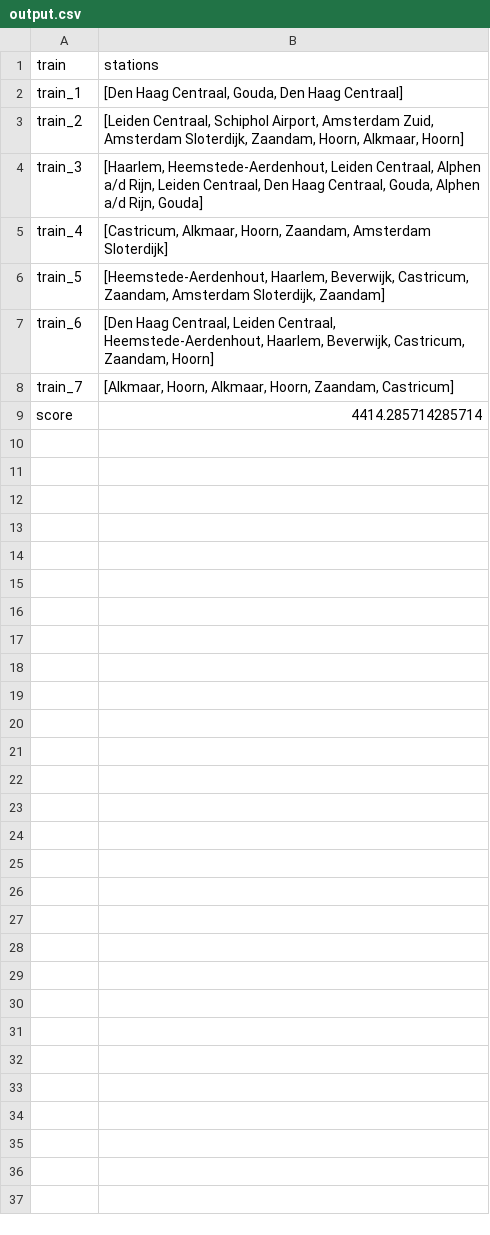
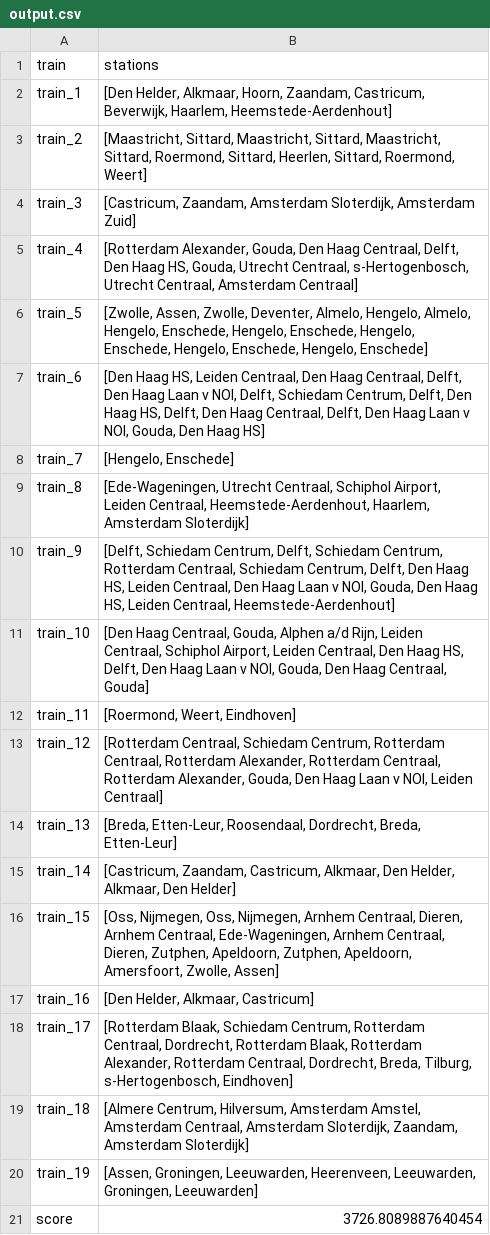
Before and after one commit to xRobind/railnl, a CSV file: output.csv, drawn as a sheet.

```diff
--- a/output.csv
+++ b/output.csv
@@ -1,9 +1,21 @@
 train,stations
-train_1,"[Den Haag Centraal, Gouda, Den Haag Centraal]"
-train_2,"[Leiden Centraal, Schiphol Airport, Amsterdam Zuid, Amsterdam Sloterdijk, Zaandam, Hoorn, Alkmaar, Hoorn]"
-train_3,"[Haarlem, Heemstede-Aerdenhout, Leiden Centraal, Alphen a/d Rijn, Leiden Centraal, Den Haag Centraal, Gouda, Alphen a/d Rijn, Gouda]"
-train_4,"[Castricum, Alkmaar, Hoorn, Zaandam, Amsterdam Sloterdijk]"
-train_5,"[Heemstede-Aerdenhout, Haarlem, Beverwijk, Castricum, Zaandam, Amsterdam Sloterdijk, Zaandam]"
-train_6,"[Den Haag Centraal, Leiden Centraal, Heemstede-Aerdenhout, Haarlem, Beverwijk, Castricum, Zaandam, Hoorn]"
-train_7,"[Alkmaar, Hoorn, Alkmaar, Hoorn, Zaandam, Castricum]"
-score,4414.285714285714
+train_1,"[Den Helder, Alkmaar, Hoorn, Zaandam, Castricum, Beverwijk, Haarlem, Heemstede-Aerdenhout]"
+train_2,"[Maastricht, Sittard, Maastricht, Sittard, Maastricht, Sittard, Roermond, Sittard, Heerlen, Sittard, Roermond, Weert]"
+train_3,"[Castricum, Zaandam, Amsterdam Sloterdijk, Amsterdam Zuid]"
+train_4,"[Rotterdam Alexander, Gouda, Den Haag Centraal, Delft, Den Haag HS, Gouda, Utrecht Centraal, s-Hertogenbosch, Utrecht Centraal, Amsterdam Centraal]"
+train_5,"[Zwolle, Assen, Zwolle, Deventer, Almelo, Hengelo, Almelo, Hengelo, Enschede, Hengelo, Enschede, Hengelo, Enschede, Hengelo, Enschede, Hengelo, Enschede]"
+train_6,"[Den Haag HS, Leiden Centraal, Den Haag Centraal, Delft, Den Haag Laan v NOI, Delft, Schiedam Centrum, Delft, Den Haag HS, Delft, Den Haag Centraal, Delft, Den Haag Laan v NOI, Gouda, Den Haag HS]"
+train_7,"[Hengelo, Enschede]"
+train_8,"[Ede-Wageningen, Utrecht Centraal, Schiphol Airport, Leiden Centraal, Heemstede-Aerdenhout, Haarlem, Amsterdam Sloterdijk]"
+train_9,"[Delft, Schiedam Centrum, Delft, Schiedam Centrum, Rotterdam Centraal, Schiedam Centrum, Delft, Den Haag HS, Leiden Centraal, Den Haag Laan v NOI, Gouda, Den Haag HS, Leiden Centraal, Heemstede-Aerdenhout]"
+train_10,"[Den Haag Centraal, Gouda, Alphen a/d Rijn, Leiden Centraal, Schiphol Airport, Leiden Centraal, Den Haag HS, Delft, Den Haag Laan v NOI, Gouda, Den Haag Centraal, Gouda]"
+train_11,"[Roermond, Weert, Eindhoven]"
+train_12,"[Rotterdam Centraal, Schiedam Centrum, Rotterdam Centraal, Rotterdam Alexander, Rotterdam Centraal, Rotterdam Alexander, Gouda, Den Haag Laan v NOI, Leiden Centraal]"
+train_13,"[Breda, Etten-Leur, Roosendaal, Dordrecht, Breda, Etten-Leur]"
+train_14,"[Castricum, Zaandam, Castricum, Alkmaar, Den Helder, Alkmaar, Den Helder]"
+train_15,"[Oss, Nijmegen, Oss, Nijmegen, Arnhem Centraal, Dieren, Arnhem Centraal, Ede-Wageningen, Arnhem Centraal, Dieren, Zutphen, Apeldoorn, Zutphen, Apeldoorn, Amersfoort, Zwolle, Assen]"
+train_16,"[Den Helder, Alkmaar, Castricum]"
+train_17,"[Rotterdam Blaak, Schiedam Centrum, Rotterdam Centraal, Dordrecht, Rotterdam Blaak, Rotterdam Alexander, Rotterdam Centraal, Dordrecht, Breda, Tilburg, s-Hertogenbosch, Eindhoven]"
+train_18,"[Almere Centrum, Hilversum, Amsterdam Amstel, Amsterdam Centraal, Amsterdam Sloterdijk, Zaandam, Amsterdam Sloterdijk]"
+train_19,"[Assen, Groningen, Leeuwarden, Heerenveen, Leeuwarden, Groningen, Leeuwarden]"
+score,3726.8089887640454
```
Also changed, not shown: 12 other files.
